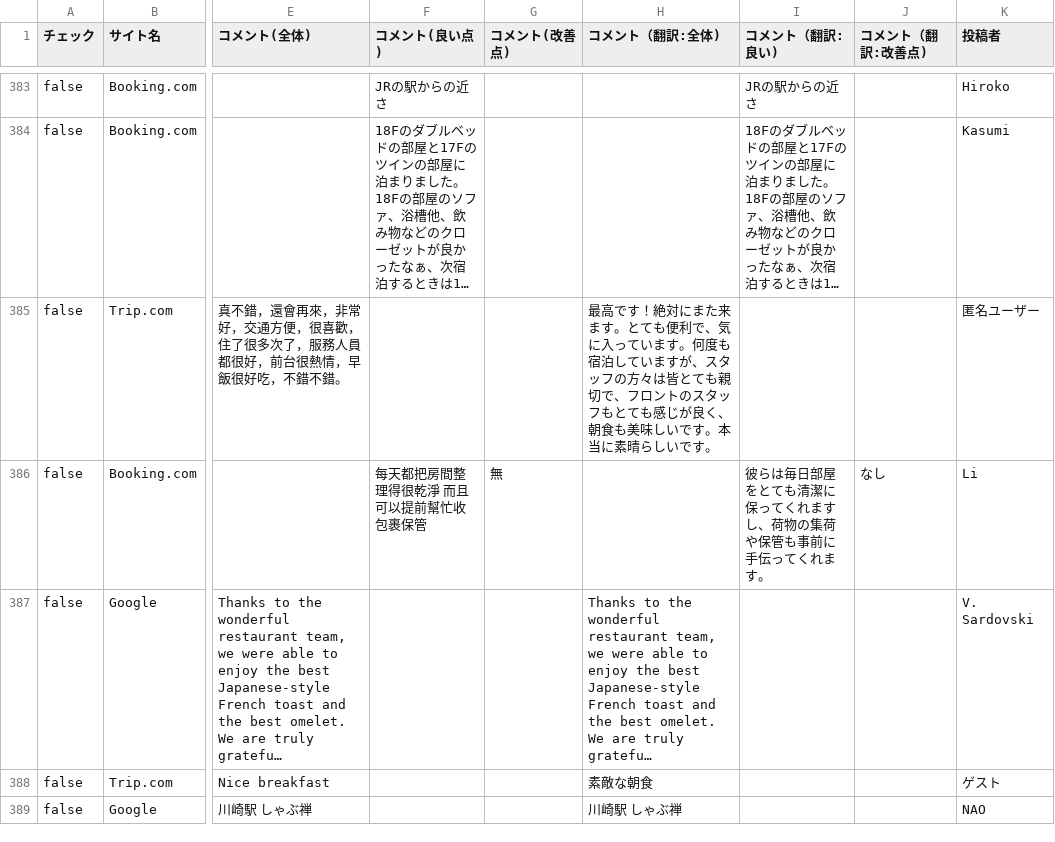
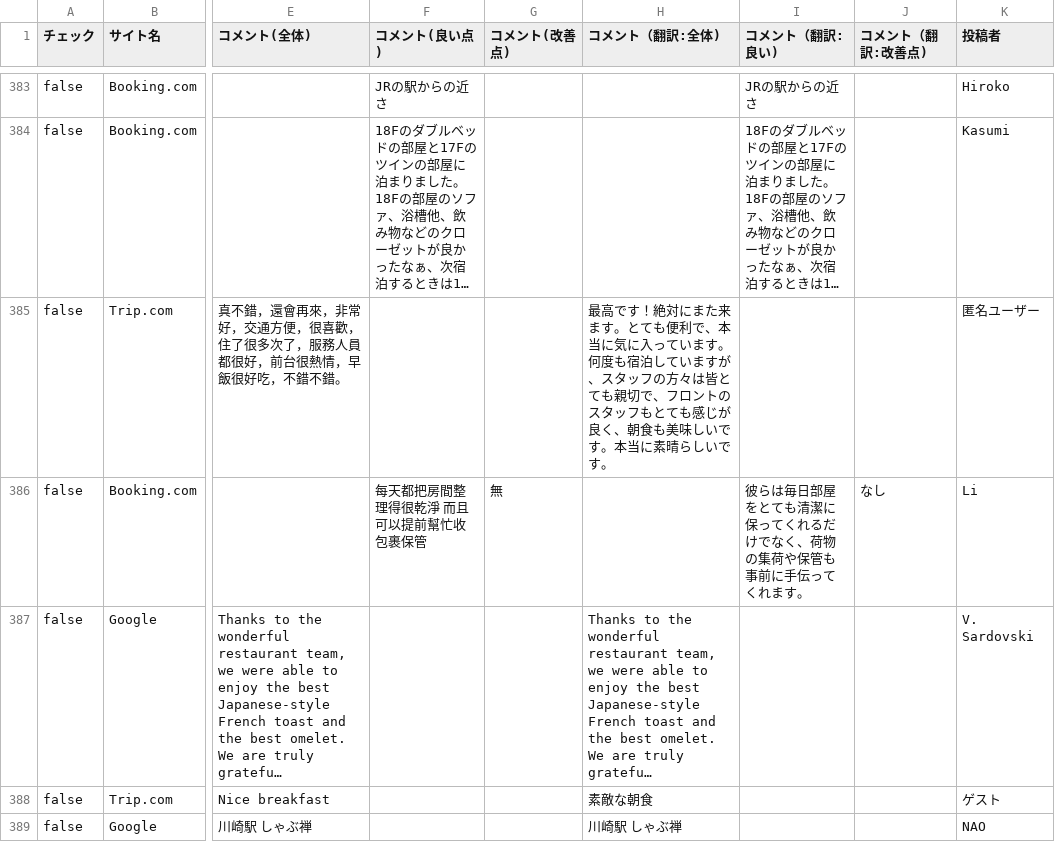
Before and after one commit to TAKAHASHIMITSUGU329/primechange-portal, a CSV file: データ/ホテル口コミデータ/kawasaki_nikko_data.csv, drawn as a sheet; only a part is shown, gaps mark what is left out; long unchanged cells end in …; the diff covers the shown part only; the diff names each change by its address in the sheet, - before the commit and + after, or states it on an @@ line.

```diff
--- a/データ/ホテル口コミデータ/kawasaki_nikko_data.csv
+++ b/データ/ホテル口コミデータ/kawasaki_nikko_data.csv
-H385 (コメント（翻訳:全体)): …便利で、気に入っ…
+H385 (コメント（翻訳:全体)): …便利で、本当に気に入っ…
-I386 (コメント（翻訳:良い)): …ってくれますし、荷物の…
+I386 (コメント（翻訳:良い)): …ってくれるだけでなく、荷物の…
```
Also changed, not shown: 21 edited cells elsewhere in this file, データ/ホテル口コミデータ/comfort_era_higashikanda_data.csv, データ/ホテル口コミデータ/comfort_hakata_data.csv, 44 other files.
